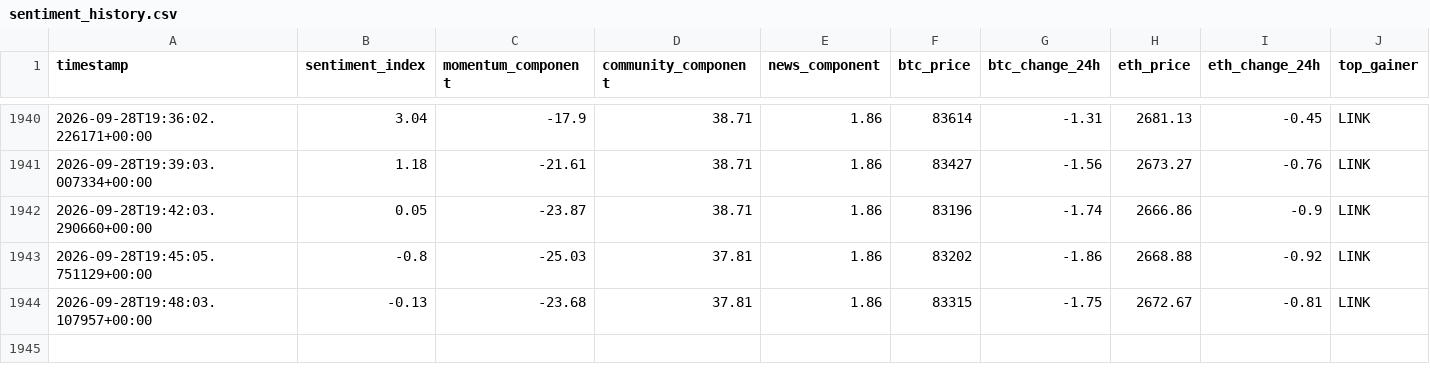
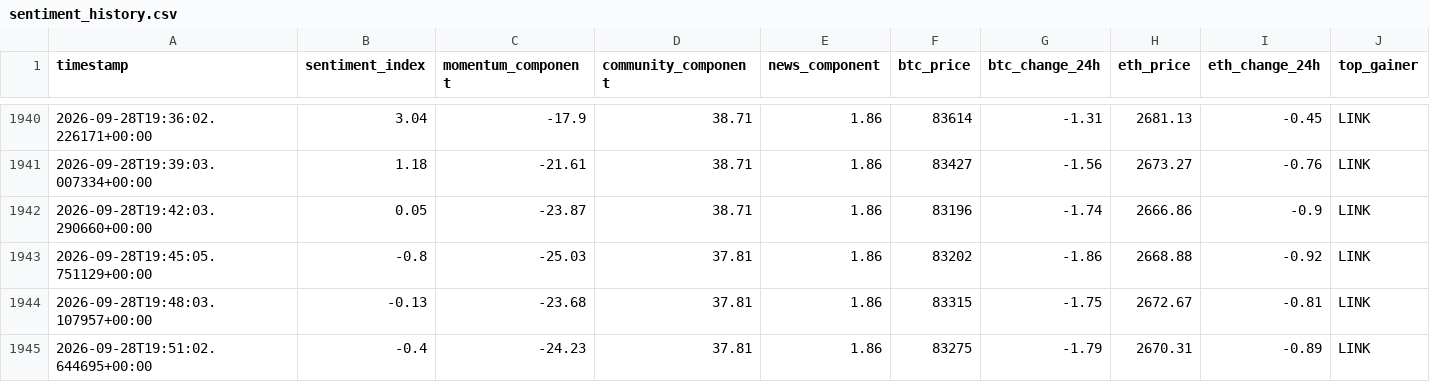
Before and after one commit to nyandajr/global-crypto-sentiment, a CSV file: data/sentiment_history.csv, drawn as a sheet; only a part is shown, gaps mark what is left out; rows hold the shown columns only; the diff names each change by its address in the sheet, - before the commit and + after, or states it on an @@ line.

Commit message:
data: crypto sentiment bearish -0.4 | BTC $83,275 (-1.79%) | top: LINK +6.66%

```diff
--- a/data/sentiment_history.csv
+++ b/data/sentiment_history.csv
+row 1945: 2026-09-28T19:51:02.644695+00:00 | -0.4 | -24.23 | 37.81 | 1.86 | 83275 | -1.79 | 2670.31 | -0.89 | LINK
```
Also changed, not shown: 1 other file.
